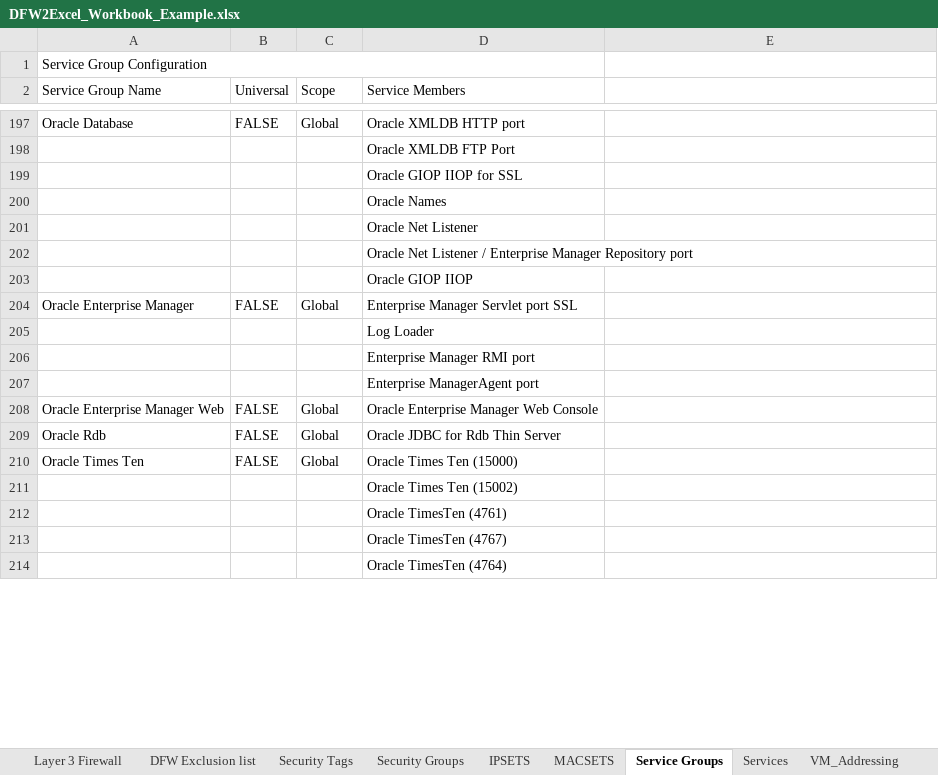
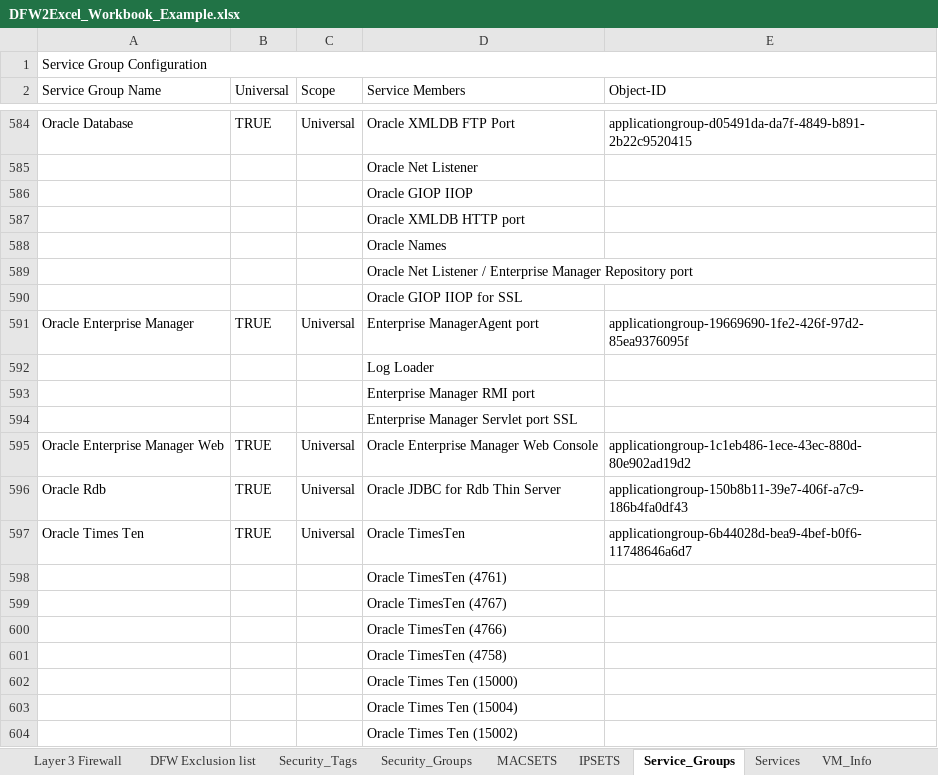
Before and after one commit to tonysangha/PowerNSX-DFW2Excel, an Excel workbook: DFW2Excel_Workbook_Example.xlsx, sheet Service_Groups, drawn as a sheet; only a part is shown, gaps mark what is left out; the shorter side is filled out with more unchanged rows; values as stored, in another font and other column widths than the file's, no cell formats; removed rows and columns are numbered as before the commit, all else as after; the diff covers the shown part only; the diff names each change by its address in the sheet, - before the commit and + after, or states it on an @@ line.

```diff
--- a/DFW2Excel_Workbook_Example.xlsx (sheet Service_Groups)
+++ b/DFW2Excel_Workbook_Example.xlsx (sheet Service_Groups)
-sheet tab: Security Tags
+sheet tab: Security_Tags
-sheet tab: Security Groups
+sheet tab: Security_Groups
-sheet tab: Service Groups
+sheet tab: Service_Groups
-sheet tab: VM_Addressing
+sheet tab: VM_Info
@@ sheet tab order changed: Layer 3 Firewall | DFW Exclusion list | Security_Tags | Security_Groups | MACSETS | IPSETS | Service_Groups | Services | VM_Info @@
-A1:D1 merged
+A1:E1 merged
-E2: (empty)
+E2: Object-ID
-B584 (Universal): FALSE
+B584 (Universal): TRUE
-C584 (Scope): Global
+C584 (Scope): Universal
-D584 (Service Members): Oracle XMLDB HTTP port
+D584 (Service Members): Oracle XMLDB FTP Port
-E584 (Object-ID): (empty)
+E584 (Object-ID): applicationgroup-d05491da-da7f-4849-b891-2b22c9520415
@@ row 198 moved to row 201: Oracle XMLDB FTP Port @@
@@ row 583 moved to row 585: Oracle Net Listener @@
@@ row 584 moved to row 586: Oracle GIOP IIOP @@
+row 587:  |  |  | Oracle XMLDB HTTP port
@@ row 200 moved to row 588: Oracle Names @@
@@ row 586 moved to row 589: Oracle Net Listener / Enterprise Manager… @@
@@ row 201 moved to row 198: Oracle Net Listener @@
@@ row 202 moved to row 203: Oracle Net Listener / Enterprise Manager… @@
@@ row 203 moved to row 199: Oracle GIOP IIOP @@
-B591 (Universal): FALSE
+B591 (Universal): TRUE
-C591 (Scope): Global
+C591 (Scope): Universal
-D591 (Service Members): Enterprise Manager Servlet port SSL
+D591 (Service Members): Enterprise ManagerAgent port
-E591 (Object-ID): (empty)
+E591 (Object-ID): applicationgroup-19669690-1fe2-426f-97d2-85ea9376095f
@@ row 207 moved to row 205: Enterprise ManagerAgent port @@
+row 594:  |  |  | Enterprise Manager Servlet port SSL
-B595:B596 (Universal): FALSE
+B595:B596 (Universal): TRUE
-C595:C596 (Scope): Global
+C595:C596 (Scope): Universal
-E595 (Object-ID): (empty)
+E595 (Object-ID): applicationgroup-1c1eb486-1ece-43ec-880d-80e902ad19d2
-E596 (Object-ID): (empty)
+E596 (Object-ID): applicationgroup-150b8b11-39e7-406f-a7c9-186b4fa0df43
-row 210: Oracle Times Ten | FALSE | Global | Oracle Times Ten (15000)
@@ row 211 moved to row 216: Oracle Times Ten (15002) @@
+row 597: Oracle Times Ten | TRUE | Universal | Oracle TimesTen | applicationgroup-6b44028d-bea9-4bef-b0f6-11748646a6d7
@@ row 596 moved to row 600: Oracle TimesTen (4766) @@
+row 601:  |  |  | Oracle TimesTen (4758)
+row 602:  |  |  | Oracle Times Ten (15000)
@@ row 217 moved to row 603: Oracle Times Ten (15004) @@
@@ row 602 moved to row 604: Oracle Times Ten (15002) @@
```
Also changed, not shown: 120 added rows, 124 removed rows, 523 moved rows and 21 edited cells elsewhere in this sheet, sheet Services, sheet Layer 3 Firewall, sheet VM_Info, sheet IPSETS, sheet Security_Groups, sheet Security_Tags, 1 more sheet, cell formats, 2 other files.
